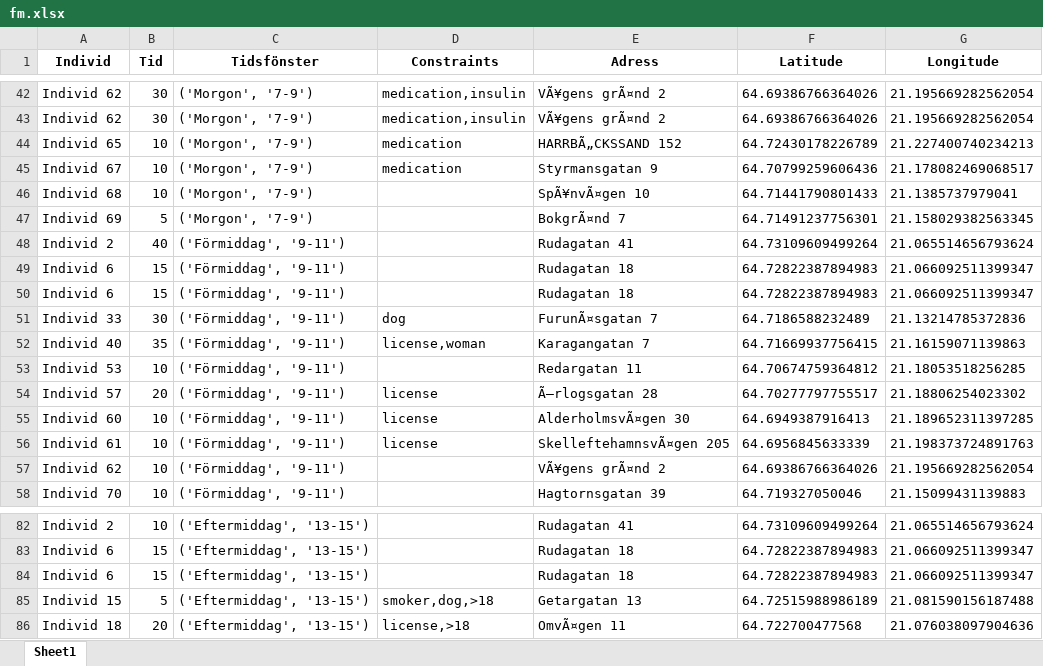
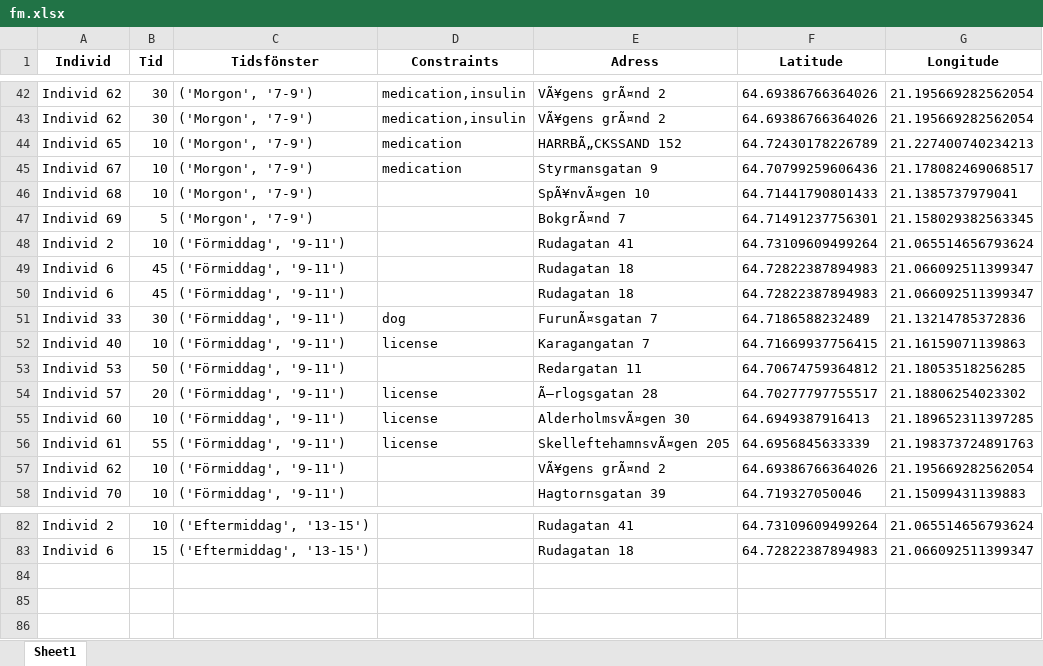
Before and after one commit to Alex-sheehy/Projekt, an Excel workbook: fm.xlsx, sheet Sheet1, drawn as a sheet; only a part is shown, gaps mark what is left out; values as stored, in another font and other column widths than the file's, no borders; the diff names each change by its address in the sheet, - before the commit and + after, or states it on an @@ line.

```diff
--- a/fm.xlsx (sheet Sheet1)
+++ b/fm.xlsx (sheet Sheet1)
-B48 (Tid): 40
+B48 (Tid): 10
-B49:B50 (Tid): 15
+B49:B50 (Tid): 45
-B52 (Tid): 35
+B52 (Tid): 10
-D52 (Constraints): license,woman
+D52 (Constraints): license
-B53 (Tid): 10
+B53 (Tid): 50
-B56 (Tid): 10
+B56 (Tid): 55
-row 84: Individ 6 | 15 | ('Eftermiddag', '13-15') |  | Rudagatan 18 | 64.72822387894983 | 21.066092511399347
-row 85: Individ 15 | 5 | ('Eftermiddag', '13-15') | smoker,dog,>18 | Getargatan 13 | 64.72515988986189 | 21.081590156187488
-row 86: Individ 18 | 20 | ('Eftermiddag', '13-15') | license,>18 | OmvÃ¤gen 11 | 64.722700477568 | 21.076038097904636
```
Also changed, not shown: em.xlsx, 3 other files.
